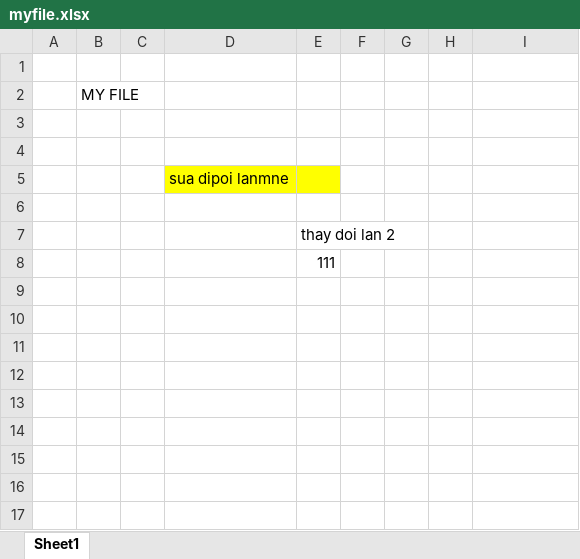
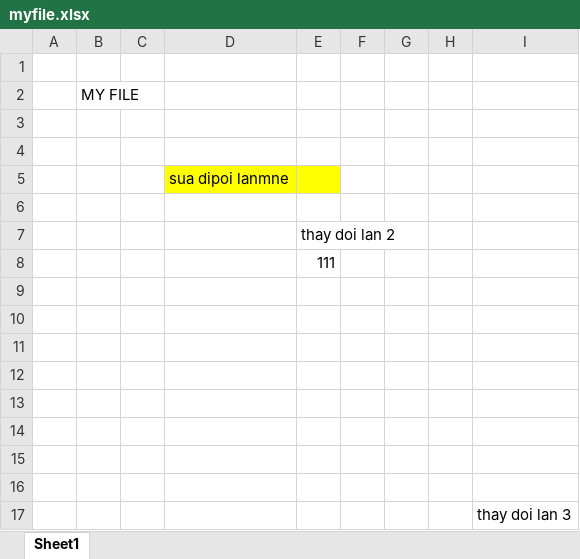
Before and after one commit to huydaovietjaba/myfile, an Excel workbook: myfile.xlsx, sheet Sheet1, drawn as a sheet; values as stored, in another font and other column widths than the file's, no borders; the diff names each change by its address in the sheet, - before the commit and + after, or states it on an @@ line.

Commit message:
thay doi lan cuoi

```diff
--- a/myfile.xlsx (sheet Sheet1)
+++ b/myfile.xlsx (sheet Sheet1)
+row 9: (empty)
+row 10: (empty)
+row 11: (empty)
+row 12: (empty)
+row 13: (empty)
+row 14: (empty)
+row 15: (empty)
+row 16: (empty)
+row 17:  |  |  |  |  |  |  |  | thay doi lan 3
```
